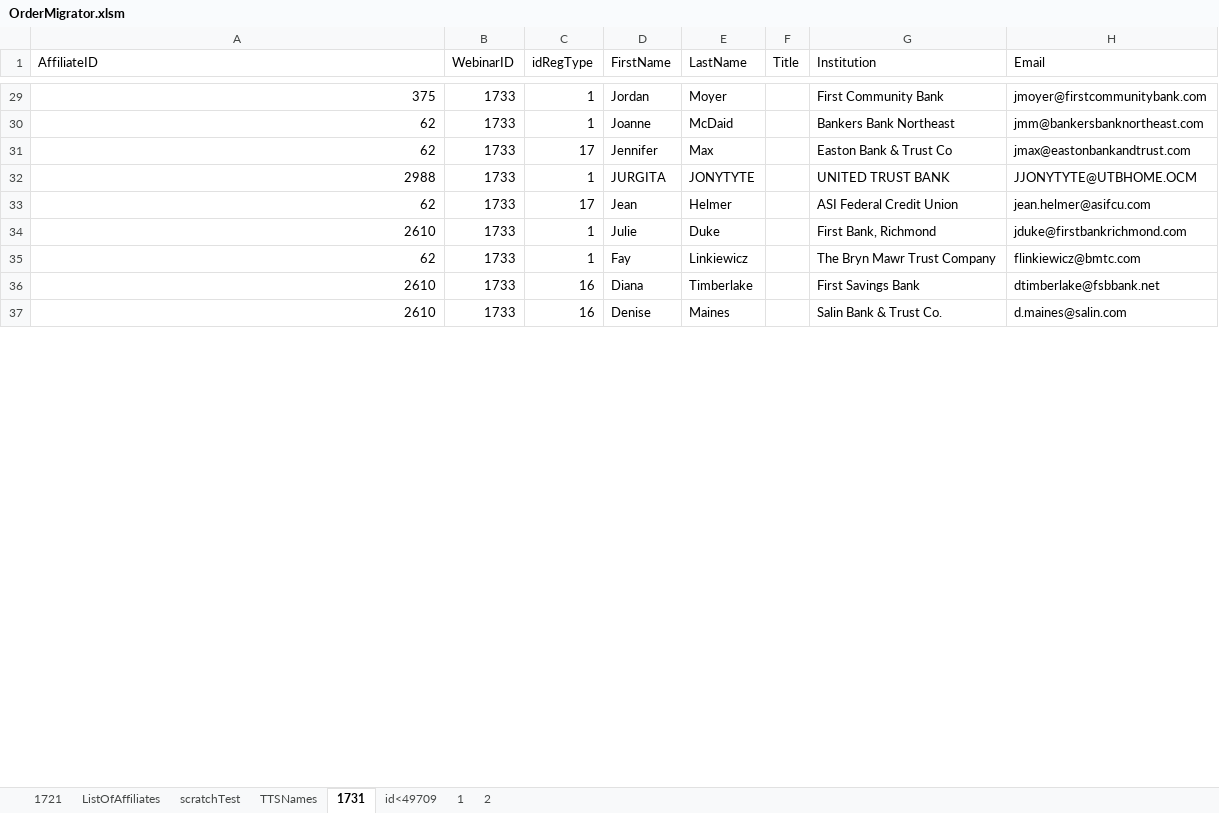
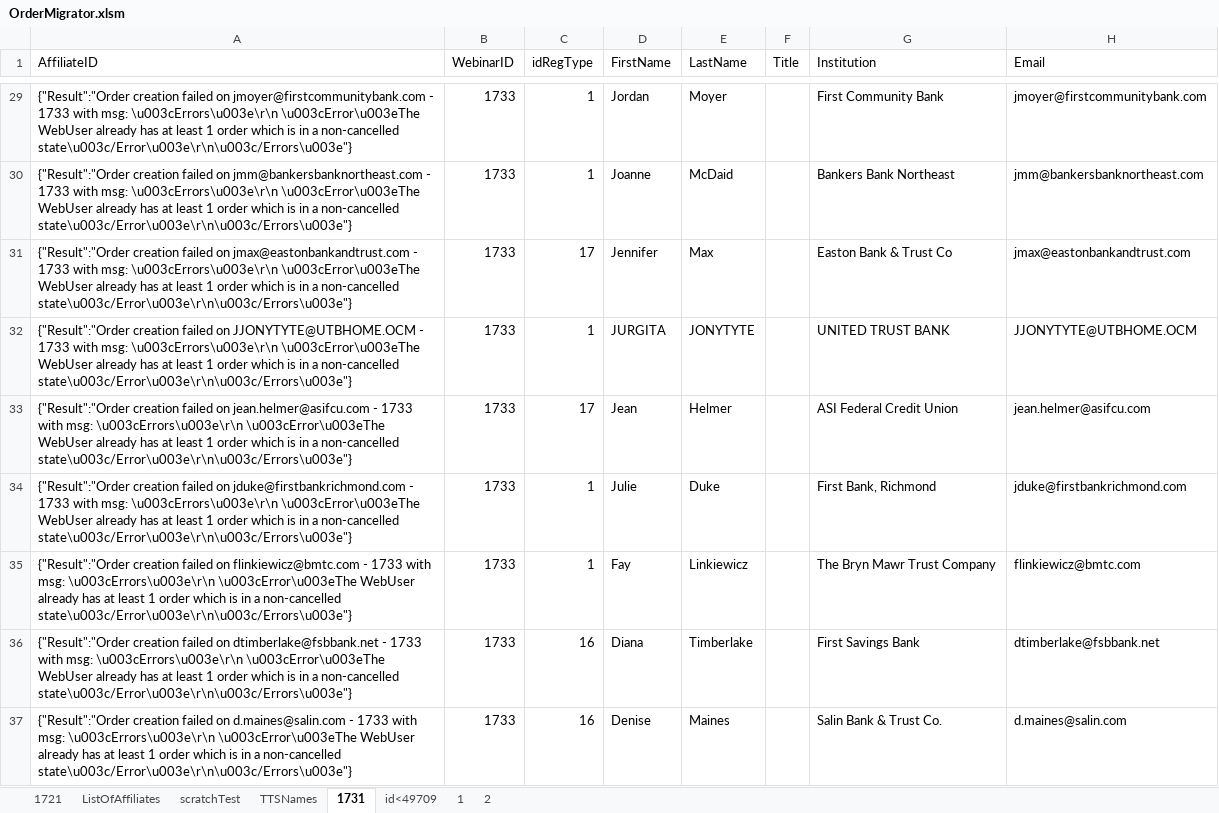
Before and after one commit to justSteve/bankwebinars, an Excel workbook: CUWebinars.Web/App_Data/Orders/OrderMigrator.xlsm, sheet 1731, drawn as a sheet; only a part is shown, gaps mark what is left out; values as stored, in another font and other column widths than the file's, no borders; the diff covers the shown part only; the diff names each change by its address in the sheet, - before the commit and + after, or states it on an @@ line.

Commit message:
Implements ACS's importer - provides starting point to generalized v3-to-legacy orderentry.

```diff
--- a/CUWebinars.Web/App_Data/Orders/OrderMigrator.xlsm (sheet 1731)
+++ b/CUWebinars.Web/App_Data/Orders/OrderMigrator.xlsm (sheet 1731)
-A29 (AffiliateID): 375
+A29 (AffiliateID): {"Result":"Order creation failed on jmoyer@firstcommunitybank.com - 1733 with msg: \u003cErrors\u003e\r\n \u003cError\u003eThe WebUser already has at least 1 order which is in a non-cancelled state\u003c/Error\u003e\r\n\u003c/Errors\u003e"}
-A30 (AffiliateID): 62
+A30 (AffiliateID): {"Result":"Order creation failed on jmm@bankersbanknortheast.com - 1733 with msg: \u003cErrors\u003e\r\n \u003cError\u003eThe WebUser already has at least 1 order which is in a non-cancelled state\u003c/Error\u003e\r\n\u003c/Errors\u003e"}
-A31 (AffiliateID): 62
+A31 (AffiliateID): {"Result":"Order creation failed on jmax@eastonbankandtrust.com - 1733 with msg: \u003cErrors\u003e\r\n \u003cError\u003eThe WebUser already has at least 1 order which is in a non-cancelled state\u003c/Error\u003e\r\n\u003c/Errors\u003e"}
-A32 (AffiliateID): 2988
+A32 (AffiliateID): {"Result":"Order creation failed on JJONYTYTE@UTBHOME.OCM - 1733 with msg: \u003cErrors\u003e\r\n \u003cError\u003eThe WebUser already has at least 1 order which is in a non-cancelled state\u003c/Error\u003e\r\n\u003c/Errors\u003e"}
-A33 (AffiliateID): 62
+A33 (AffiliateID): {"Result":"Order creation failed on jean.helmer@asifcu.com - 1733 with msg: \u003cErrors\u003e\r\n \u003cError\u003eThe WebUser already has at least 1 order which is in a non-cancelled state\u003c/Error\u003e\r\n\u003c/Errors\u003e"}
-A34 (AffiliateID): 2610
+A34 (AffiliateID): {"Result":"Order creation failed on jduke@firstbankrichmond.com - 1733 with msg: \u003cErrors\u003e\r\n \u003cError\u003eThe WebUser already has at least 1 order which is in a non-cancelled state\u003c/Error\u003e\r\n\u003c/Errors\u003e"}
-A35 (AffiliateID): 62
+A35 (AffiliateID): {"Result":"Order creation failed on flinkiewicz@bmtc.com - 1733 with msg: \u003cErrors\u003e\r\n \u003cError\u003eThe WebUser already has at least 1 order which is in a non-cancelled state\u003c/Error\u003e\r\n\u003c/Errors\u003e"}
-A36 (AffiliateID): 2610
+A36 (AffiliateID): {"Result":"Order creation failed on dtimberlake@fsbbank.net - 1733 with msg: \u003cErrors\u003e\r\n \u003cError\u003eThe WebUser already has at least 1 order which is in a non-cancelled state\u003c/Error\u003e\r\n\u003c/Errors\u003e"}
-A37 (AffiliateID): 2610
+A37 (AffiliateID): {"Result":"Order creation failed on d.maines@salin.com - 1733 with msg: \u003cErrors\u003e\r\n \u003cError\u003eThe WebUser already has at least 1 order which is in a non-cancelled state\u003c/Error\u003e\r\n\u003c/Errors\u003e"}
```
Also changed, not shown: 36 edited cells elsewhere in this sheet, sheet 1721, sheet TTSNames, 15 other files.
